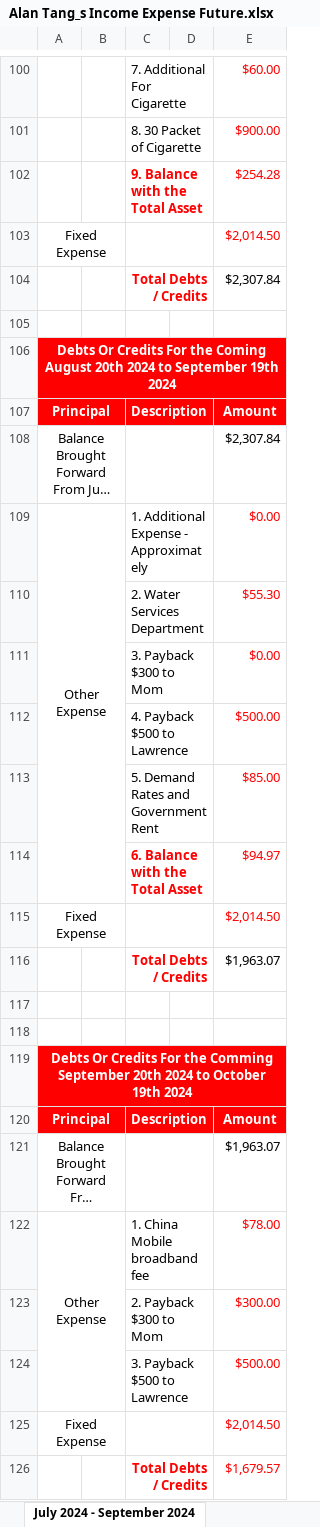
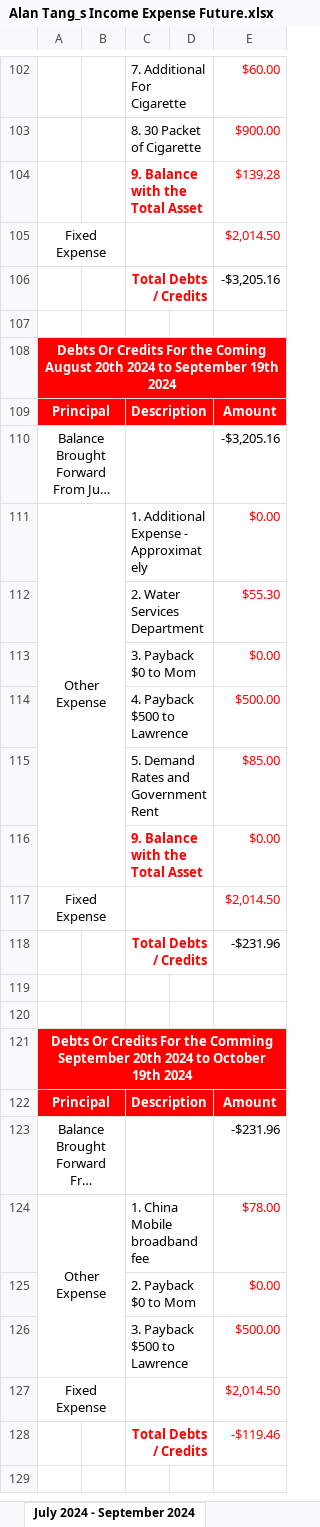
Before and after one commit to singluntang/Income-Expenditure-Forecast, an Excel workbook: Alan Tang_s Income Expense Future.xlsx, sheet July 2024 - September 2024, drawn as a sheet; only a part is shown, gaps mark what is left out; long unchanged cells end in …; values as stored, in another font and other column widths than the file's, no borders; conditional formats not drawn; removed rows and columns are numbered as before the commit, all else as after; the diff covers the shown part only; the diff names each change by its address in the sheet, - before the commit and + after, or states it on an @@ line.

```diff
--- a/Alan Tang_s Income Expense Future.xlsx (sheet July 2024 - September 2024)
+++ b/Alan Tang_s Income Expense Future.xlsx (sheet July 2024 - September 2024)
-E104: $254.28
+E104: $139.28
-E106: $2,307.84
+E106: -$3,205.16
-E110: $2,307.84
+E110: -$3,205.16
-C113: 3. Payback $300 to Mom
+C113: 3. Payback $0 to Mom
-row 114:  |  | 6. Balance with the Total Asset |  | $94.97
+row 116:  |  | 9. Balance with the Total Asset |  | $0.00
-E118: $1,963.07
+E118: -$231.96
-E123: $1,963.07
+E123: -$231.96
-row 123:  |  | 2. Payback $300 to Mom |  | $300.00
+row 125:  |  | 2. Payback $0 to Mom |  | $0.00
-E128: $1,679.57
+E128: -$119.46
```
Also changed, not shown: 2 added rows and 6 edited cells elsewhere in this sheet, sheet April 2024 - June 2024, sheet October 2025 - December 2025, sheet October 2024 - December 2024, sheet July 2025 - September 2025, sheet April 2026 - June 2026, sheet January 2026 - March 2026, 2 more sheets, formulas that keep their value.
